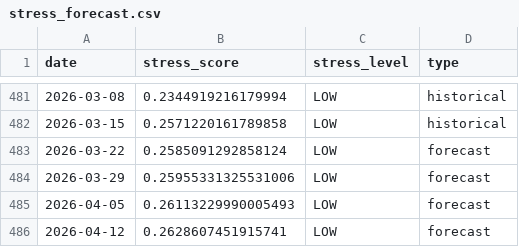
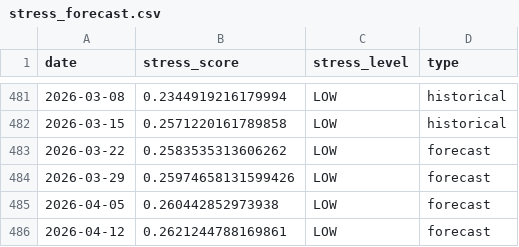
Before and after one commit to arch-vvc/immunological_supply_chain_management, a CSV file: output/stress_forecast.csv, drawn as a sheet; only a part is shown, gaps mark what is left out.

```diff
--- a/output/stress_forecast.csv
+++ b/output/stress_forecast.csv
@@ -482,5 +482,5 @@ date,stress_score,stress_level,type
 2026-03-15,0.2571220161789858,LOW,historical
-2026-03-22,0.2585091292858124,LOW,forecast
-2026-03-29,0.25955331325531006,LOW,forecast
-2026-04-05,0.26113229990005493,LOW,forecast
-2026-04-12,0.2628607451915741,LOW,forecast
+2026-03-22,0.2583535313606262,LOW,forecast
+2026-03-29,0.25974658131599426,LOW,forecast
+2026-04-05,0.260442852973938,LOW,forecast
+2026-04-12,0.2621244788169861,LOW,forecast
```
Also changed, not shown: output/gnn_risk_scores.csv, output/inventory_agent_results.csv, 15 other files.
